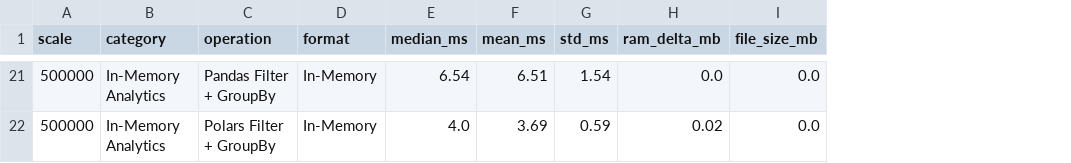
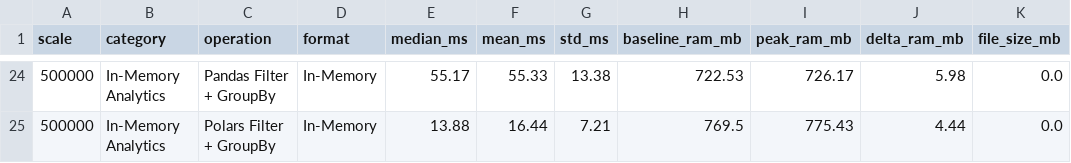
Before and after one commit to Chaumn/real-estate-performance, a CSV file: results/processing_benchmark/processing_benchmark.csv, drawn as a sheet; only a part is shown, gaps mark what is left out; removed rows and columns are numbered as before the commit, all else as after; the diff covers the shown part only; the diff names each change by its address in the sheet, - before the commit and + after, or states it on an @@ line.

```diff
--- a/results/processing_benchmark/processing_benchmark.csv
+++ b/results/processing_benchmark/processing_benchmark.csv
-column H (ram_delta_mb), rows 21-22: 0.0 | 0.02
+column H (baseline_ram_mb), rows 24-25: 722.53 | 769.5
+column I (peak_ram_mb), rows 24-25: 726.17 | 775.43
+column J (delta_ram_mb), rows 24-25: 5.98 | 4.44
-E24 (median_ms): 6.54
+E24 (median_ms): 55.17
-F24 (mean_ms): 6.51
+F24 (mean_ms): 55.33
-G24 (std_ms): 1.54
+G24 (std_ms): 13.38
-E25 (median_ms): 4.0
+E25 (median_ms): 13.88
-F25 (mean_ms): 3.69
+F25 (mean_ms): 16.44
-G25 (std_ms): 0.59
+G25 (std_ms): 7.21
```
Also changed, not shown: 3 added rows and 57 edited cells elsewhere in this file, 20 other files.
